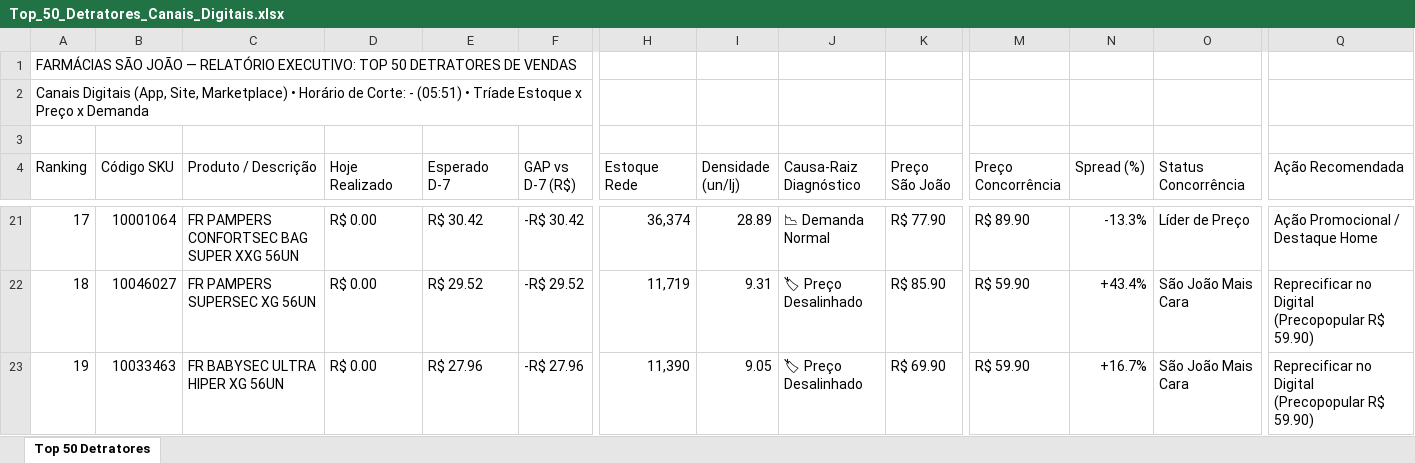
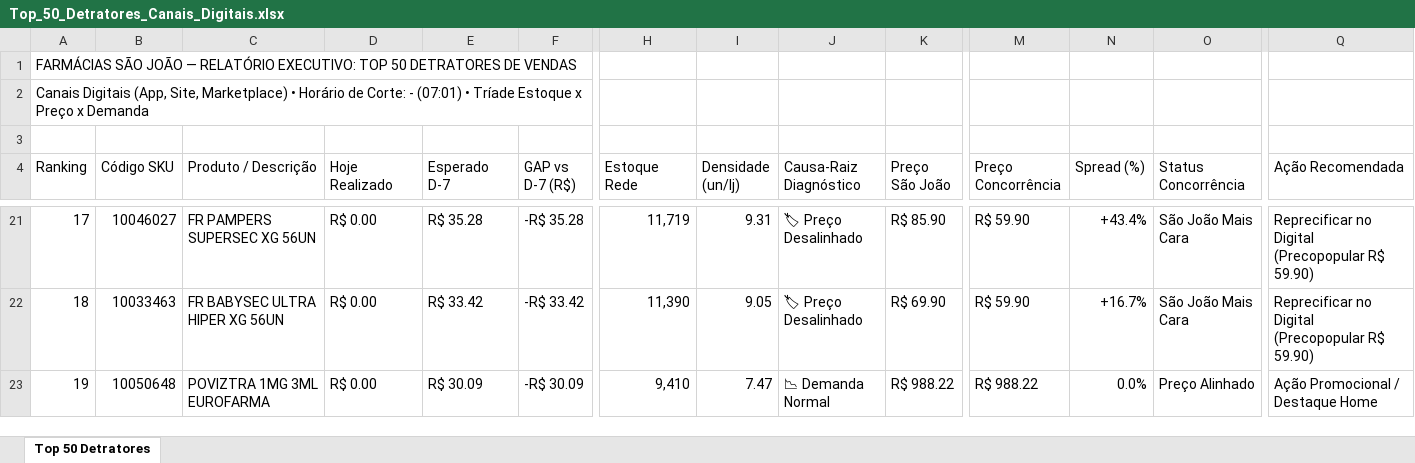
Before and after one commit to lukasg64-png/monitor-canais-digitais, an Excel workbook: data/Top_50_Detratores_Canais_Digitais.xlsx, sheet Top 50 Detratores, drawn as a sheet; only a part is shown, gaps mark what is left out; values as stored, in another font and other column widths than the file's, no cell formats; the diff covers the shown part only; the diff names each change by its address in the sheet, - before the commit and + after, or states it on an @@ line.

Commit message:
Auto-sync Qlik Sense Intraday (13/09/2026 07:52) [Corte: -]

```diff
--- a/data/Top_50_Detratores_Canais_Digitais.xlsx (sheet Top 50 Detratores)
+++ b/data/Top_50_Detratores_Canais_Digitais.xlsx (sheet Top 50 Detratores)
-A2 (Ranking): …Corte: - (05:51) • Tríade…
+A2 (Ranking): …Corte: - (07:01) • Tríade…
-B21 (Código SKU): 10001064
+B21 (Código SKU): 10046027
-C21 (Produto / Descrição): FR PAMPERS CONFORTSEC BAG SUPER XXG 56UN
+C21 (Produto / Descrição): FR PAMPERS SUPERSEC XG 56UN
-E21 (Esperado D-7): R$ 30.42
+E21 (Esperado D-7): R$ 35.28
-F21 (GAP vs D-7 (R$)): -R$ 30.42
+F21 (GAP vs D-7 (R$)): -R$ 35.28
-H21 (Estoque Rede): 36,374
+H21 (Estoque Rede): 11,719
-I21 (Densidade (un/lj)): 28.89
+I21 (Densidade (un/lj)): 9.31
-J21 (Causa-Raiz Diagnóstico): 📉 Demanda Normal
+J21 (Causa-Raiz Diagnóstico): 🏷 Preço Desalinhado
-K21 (Preço São João): R$ 77.90
+K21 (Preço São João): R$ 85.90
-M21 (Preço Concorrência): R$ 89.90
+M21 (Preço Concorrência): R$ 59.90
-N21 (Spread (%)): -13.3%
+N21 (Spread (%)): +43.4%
-O21 (Status Concorrência): Líder de Preço
+O21 (Status Concorrência): São João Mais Cara
-Q21 (Ação Recomendada): Ação Promocional / Destaque Home
+Q21 (Ação Recomendada): Reprecificar no Digital (Precopopular R$ 59.90)
-B22 (Código SKU): 10046027
+B22 (Código SKU): 10033463
-C22 (Produto / Descrição): FR PAMPERS SUPERSEC XG 56UN
+C22 (Produto / Descrição): FR BABYSEC ULTRA HIPER XG 56UN
-E22 (Esperado D-7): R$ 29.52
+E22 (Esperado D-7): R$ 33.42
-F22 (GAP vs D-7 (R$)): -R$ 29.52
+F22 (GAP vs D-7 (R$)): -R$ 33.42
-H22 (Estoque Rede): 11,719
+H22 (Estoque Rede): 11,390
-I22 (Densidade (un/lj)): 9.31
+I22 (Densidade (un/lj)): 9.05
-K22 (Preço São João): R$ 85.90
+K22 (Preço São João): R$ 69.90
-N22 (Spread (%)): +43.4%
+N22 (Spread (%)): +16.7%
-B23 (Código SKU): 10033463
+B23 (Código SKU): 10050648
-C23 (Produto / Descrição): FR BABYSEC ULTRA HIPER XG 56UN
+C23 (Produto / Descrição): POVIZTRA 1MG 3ML EUROFARMA
-E23 (Esperado D-7): R$ 27.96
+E23 (Esperado D-7): R$ 30.09
-F23 (GAP vs D-7 (R$)): -R$ 27.96
+F23 (GAP vs D-7 (R$)): -R$ 30.09
-H23 (Estoque Rede): 11,390
+H23 (Estoque Rede): 9,410
-I23 (Densidade (un/lj)): 9.05
+I23 (Densidade (un/lj)): 7.47
-J23 (Causa-Raiz Diagnóstico): 🏷 Preço Desalinhado
+J23 (Causa-Raiz Diagnóstico): 📉 Demanda Normal
-K23 (Preço São João): R$ 69.90
+K23 (Preço São João): R$ 988.22
-M23 (Preço Concorrência): R$ 59.90
+M23 (Preço Concorrência): R$ 988.22
-N23 (Spread (%)): +16.7%
+N23 (Spread (%)): 0.0%
-O23 (Status Concorrência): São João Mais Cara
+O23 (Status Concorrência): Preço Alinhado
-Q23 (Ação Recomendada): Reprecificar no Digital (Precopopular R$ 59.90)
+Q23 (Ação Recomendada): Ação Promocional / Destaque Home
```
Also changed, not shown: 1 added row, 1 removed row and 413 edited cells elsewhere in this sheet, cell formats, 7 other files.
